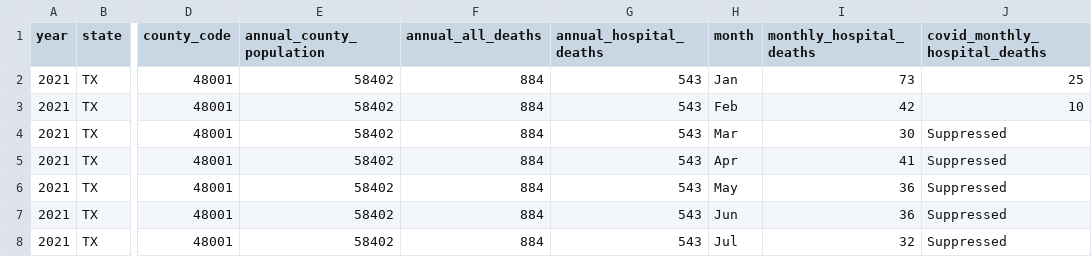
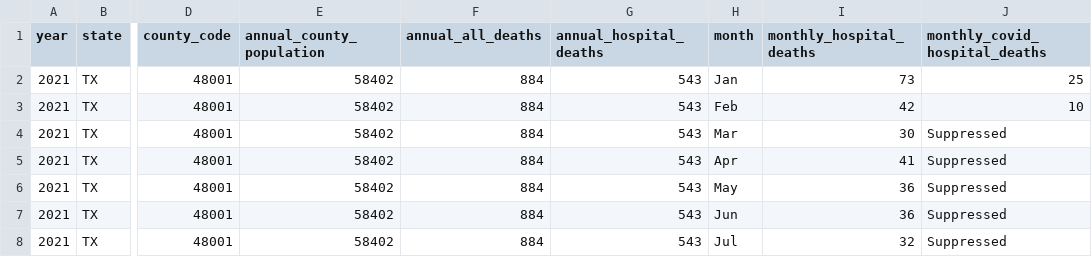
Before and after one commit to tastyCanOfMalk/NB, a CSV file: export/TX_2021_monthly.csv (was export/TX_2021_all.csv), drawn as a sheet; only a part is shown, gaps mark what is left out; the diff names each change by its address in the sheet, - before the commit and + after, or states it on an @@ line.

Commit message:
updated exports

```diff
--- a/export/TX_2021_all.csv
+++ b/export/TX_2021_monthly.csv
-J1: covid_monthly_hospital_deaths
+J1: monthly_covid_hospital_deaths
```
Also changed, not shown: 6 other files.
